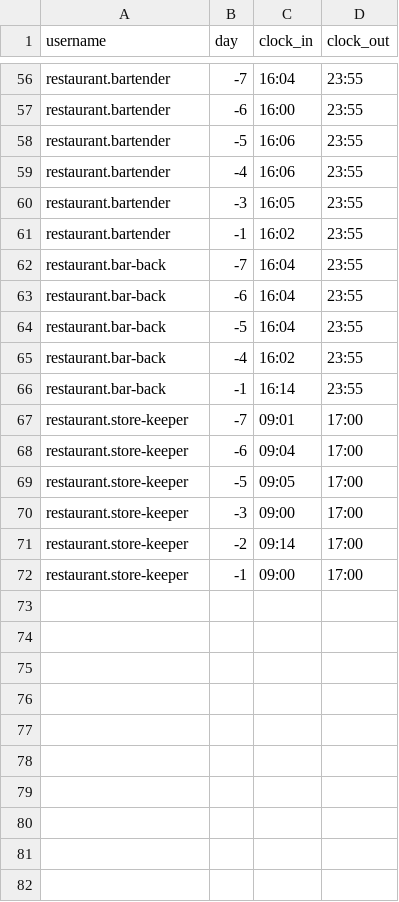
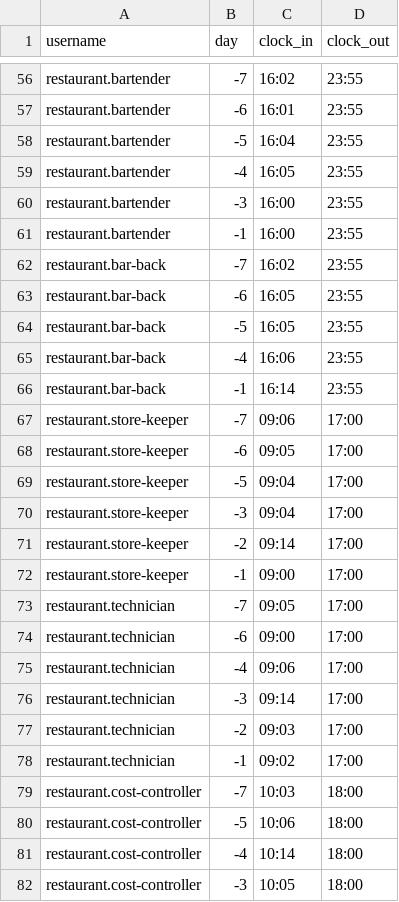
Before and after one commit to abhyudayapandey/hospitality-rms, a CSV file: docs/onboarding/demo/test-restaurant/35_attendance_TEST_DATA_ONLY.csv, drawn as a sheet; only a part is shown, gaps mark what is left out; the diff covers the shown part only; the diff names each change by its address in the sheet, - before the commit and + after, or states it on an @@ line.

```diff
--- a/docs/onboarding/demo/test-restaurant/35_attendance_TEST_DATA_ONLY.csv
+++ b/docs/onboarding/demo/test-restaurant/35_attendance_TEST_DATA_ONLY.csv
-C56 (clock_in): 16:04
+C56 (clock_in): 16:02
-C57 (clock_in): 16:00
+C57 (clock_in): 16:01
-C58 (clock_in): 16:06
+C58 (clock_in): 16:04
-C59 (clock_in): 16:06
+C59 (clock_in): 16:05
-C60 (clock_in): 16:05
+C60 (clock_in): 16:00
-C61 (clock_in): 16:02
+C61 (clock_in): 16:00
-C62 (clock_in): 16:04
+C62 (clock_in): 16:02
-C63:C64 (clock_in): 16:04
+C63:C64 (clock_in): 16:05
-C65 (clock_in): 16:02
+C65 (clock_in): 16:06
-C67 (clock_in): 09:01
+C67 (clock_in): 09:06
-C68 (clock_in): 09:04
+C68 (clock_in): 09:05
-C69 (clock_in): 09:05
+C69 (clock_in): 09:04
-C70 (clock_in): 09:00
+C70 (clock_in): 09:04
+row 73: restaurant.technician | -7 | 09:05 | 17:00
+row 74: restaurant.technician | -6 | 09:00 | 17:00
+row 75: restaurant.technician | -4 | 09:06 | 17:00
+row 76: restaurant.technician | -3 | 09:14 | 17:00
+row 77: restaurant.technician | -2 | 09:03 | 17:00
+row 78: restaurant.technician | -1 | 09:02 | 17:00
+row 79: restaurant.cost-controller | -7 | 10:03 | 18:00
+row 80: restaurant.cost-controller | -5 | 10:06 | 18:00
+row 81: restaurant.cost-controller | -4 | 10:14 | 18:00
+row 82: restaurant.cost-controller | -3 | 10:05 | 18:00
```
Also changed, not shown: 8 added rows and 45 edited cells elsewhere in this file, docs/onboarding/demo/test-restaurant/01_org_nodes.csv, docs/onboarding/demo/test-restaurant/07_users.csv, 23 other files.
